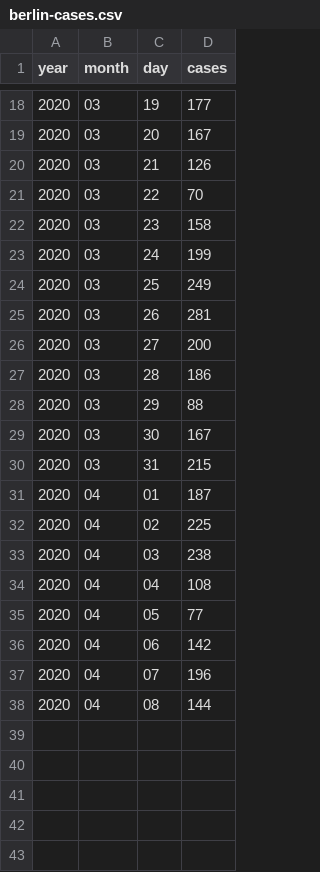
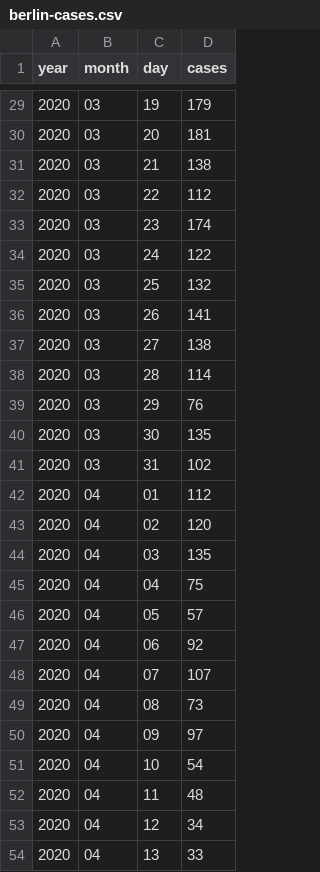
Before and after one commit to matsim-vsp/covid-sim, a CSV file: src/assets/berlin-cases.csv, drawn as a sheet; only a part is shown, gaps mark what is left out; the diff covers the shown part only.

Commit message:
update berlin cases -- see note below
Our simulation start date is 2020.02.16 based on school closures 13.March
Two cases in RKI data before 2020.02.16 (as of 2020.04.16)
Thus we begin Berlin data with 2 cases.

```diff
--- a/src/assets/berlin-cases.csv
+++ b/src/assets/berlin-cases.csv
@@ -18,21 +29,26 @@ year,month,day,cases
-2020,03,19,177
-2020,03,20,167
-2020,03,21,126
-2020,03,22,70
-2020,03,23,158
-2020,03,24,199
-2020,03,25,249
-2020,03,26,281
-2020,03,27,200
-2020,03,28,186
-2020,03,29,88
-2020,03,30,167
-2020,03,31,215
-2020,04,01,187
-2020,04,02,225
-2020,04,03,238
-2020,04,04,108
-2020,04,05,77
-2020,04,06,142
-2020,04,07,196
-2020,04,08,144
+2020,03,19,179
+2020,03,20,181
+2020,03,21,138
+2020,03,22,112
+2020,03,23,174
+2020,03,24,122
+2020,03,25,132
+2020,03,26,141
+2020,03,27,138
+2020,03,28,114
+2020,03,29,76
+2020,03,30,135
+2020,03,31,102
+2020,04,01,112
+2020,04,02,120
+2020,04,03,135
+2020,04,04,75
+2020,04,05,57
+2020,04,06,92
+2020,04,07,107
+2020,04,08,73
+2020,04,09,97
+2020,04,10,54
+2020,04,11,48
+2020,04,12,34
+2020,04,13,33
```
Also changed, not shown: 11 added rows and 16 edited cells elsewhere in this file, 1 other file.
